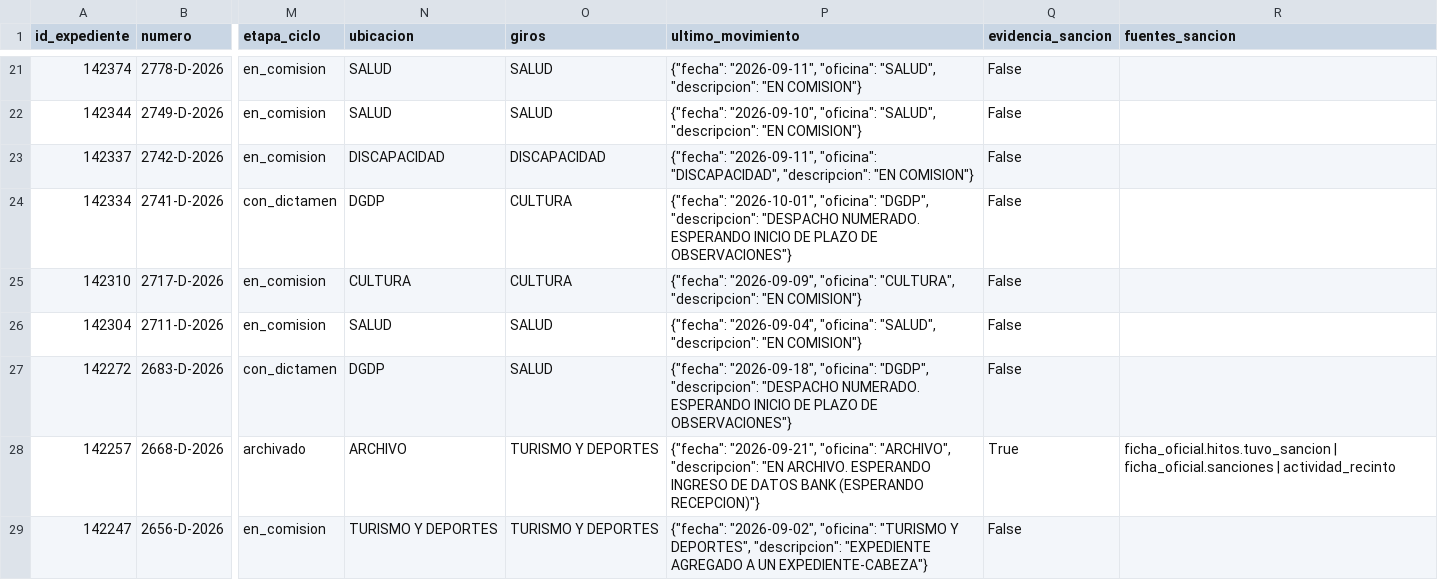
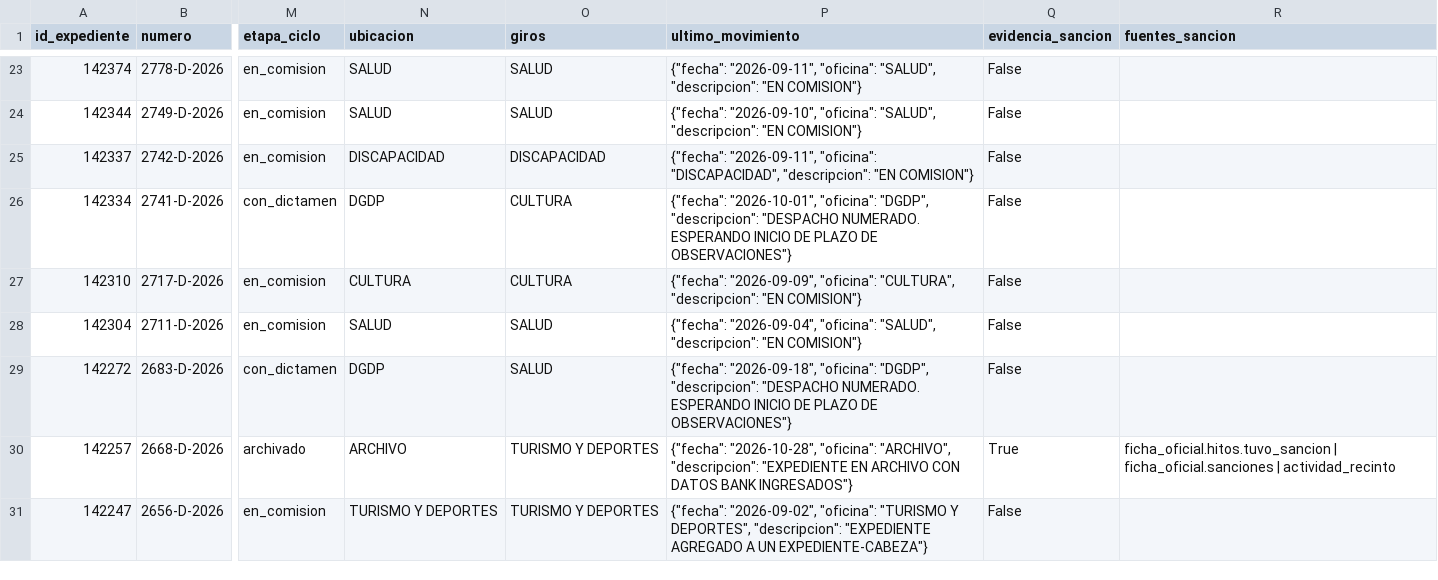
Before and after one commit to cepoes100b/CEPOES, a CSV file: auditorias/claudia_negri_2026.csv, drawn as a sheet; only a part is shown, gaps mark what is left out; addresses are those after the commit; the diff covers the shown part only; the diff names each change by its address in the sheet, - before the commit and + after, or states it on an @@ line.

```diff
--- a/auditorias/claudia_negri_2026.csv
+++ b/auditorias/claudia_negri_2026.csv
-P30 (ultimo_movimiento): {"fecha": "2026-09-21", "oficina": "ARCHIVO", "descripcion": "EN ARCHIVO. ESPERANDO INGRESO DE DATOS BANK (ESPERANDO RECEPCION)"}
+P30 (ultimo_movimiento): {"fecha": "2026-10-28", "oficina": "ARCHIVO", "descripcion": "EXPEDIENTE EN ARCHIVO CON DATOS BANK INGRESADOS"}
```
Also changed, not shown: 2 added rows and 8 edited cells elsewhere in this file, 5 other files.
